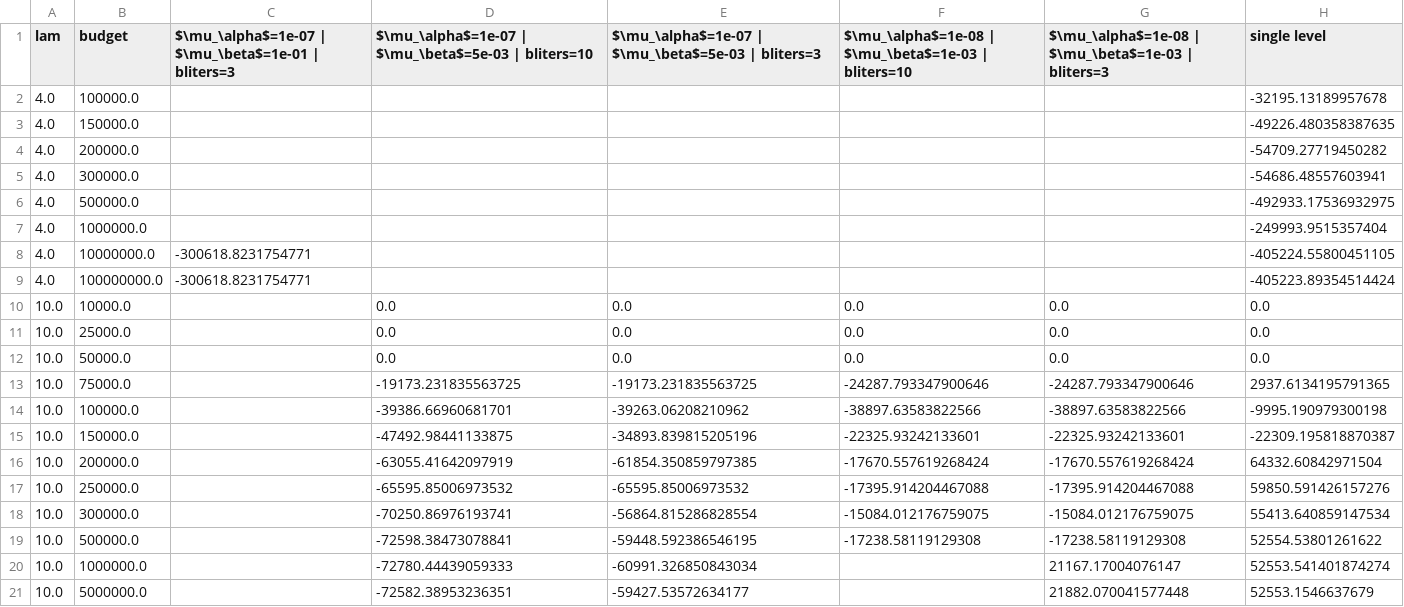
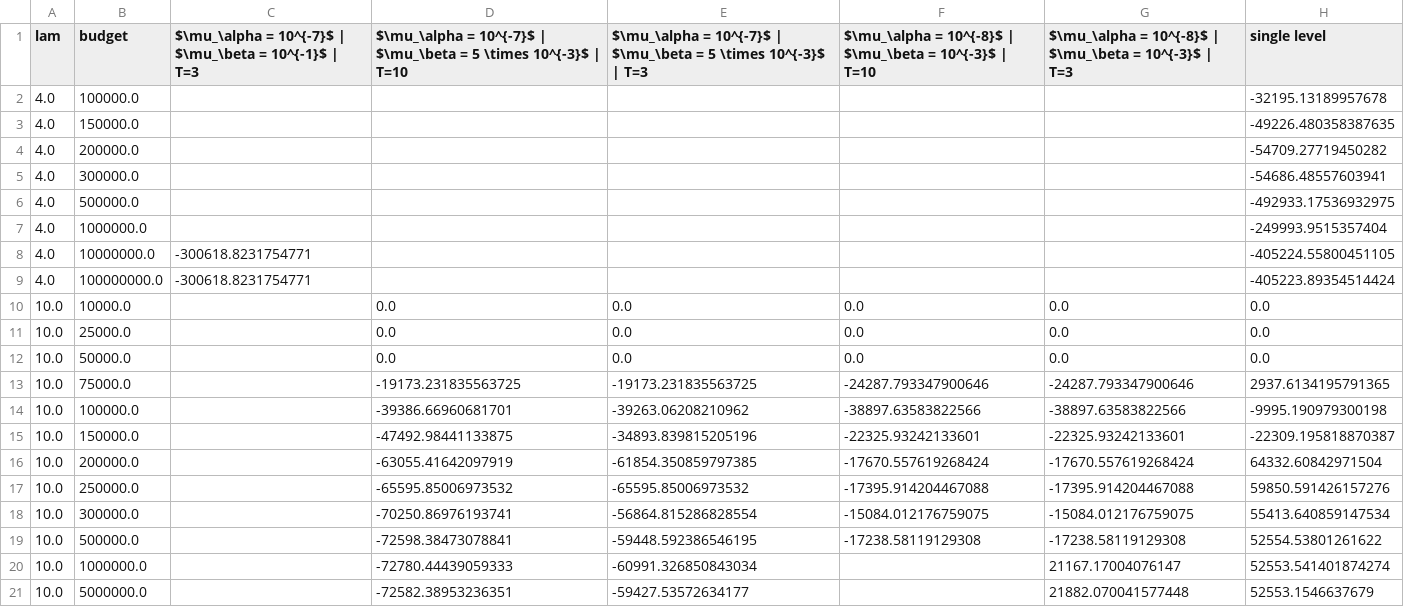
Before and after one commit to frealr/HubSpokeNetworkDesign, a CSV file: red_iberia_simple/plots_blo/objective_comparison_by_budget_with_longrun_pivot.csv, drawn as a sheet.

```diff
--- a/red_iberia_simple/plots_blo/objective_comparison_by_budget_with_longrun_pivot.csv
+++ b/red_iberia_simple/plots_blo/objective_comparison_by_budget_with_longrun_pivot.csv
@@ -1,2 +1,2 @@
-lam,budget,$\mu_\alpha$=1e-07 | $\mu_\beta$=1e-01 | bliters=3,$\mu_\alpha$=1e-07 | $\mu_\beta$=5e-03 | bliters=10,$\mu_\alpha$=1e-07 | $\mu_\beta$=5e-03 | bliters=3,$\mu_\alpha$=1e-08 | $\mu_\beta$=1e-03 | bliters=10,$\mu_\alpha$=1e-08 | $\mu_\beta$=1e-03 | bliters=3,single level
+lam,budget,$\mu_\alpha = 10^{-7}$ | $\mu_\beta = 10^{-1}$ | T=3,$\mu_\alpha = 10^{-7}$ | $\mu_\beta = 5 \times 10^{-3}$ | T=10,$\mu_\alpha = 10^{-7}$ | $\mu_\beta = 5 \times 10^{-3}$ | T=3,$\mu_\alpha = 10^{-8}$ | $\mu_\beta = 10^{-3}$ | T=10,$\mu_\alpha = 10^{-8}$ | $\mu_\beta = 10^{-3}$ | T=3,single level
 4.0,100000.0,,,,,,-32195.13189957678
```
Also changed, not shown: red_iberia_simple/plots_blo/longrun_vs_mu0_by_budget.csv, red_iberia_simple/plots_blo/longrun_vs_others_by_budget.csv, 30 other files.
